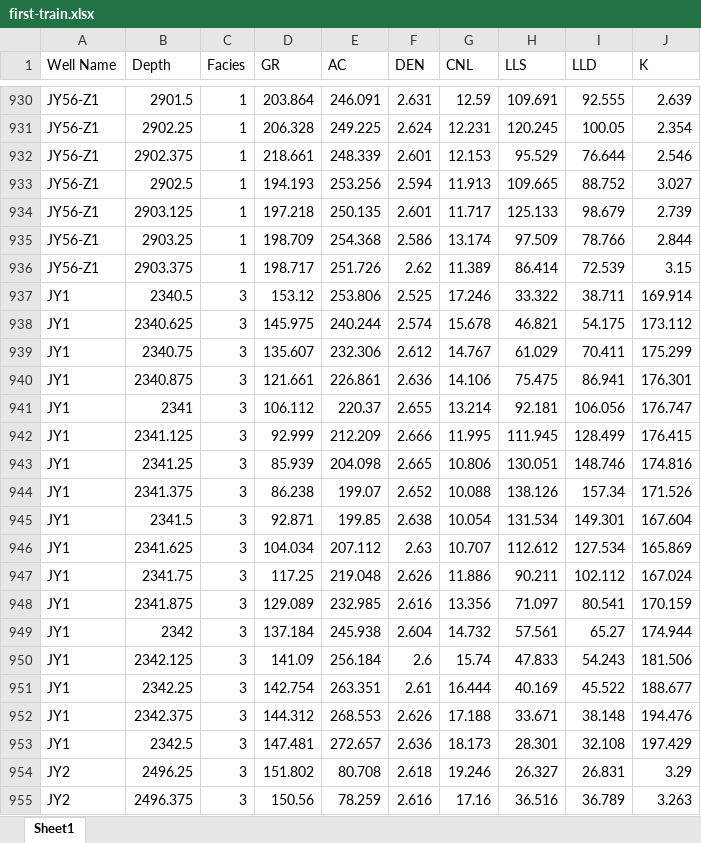
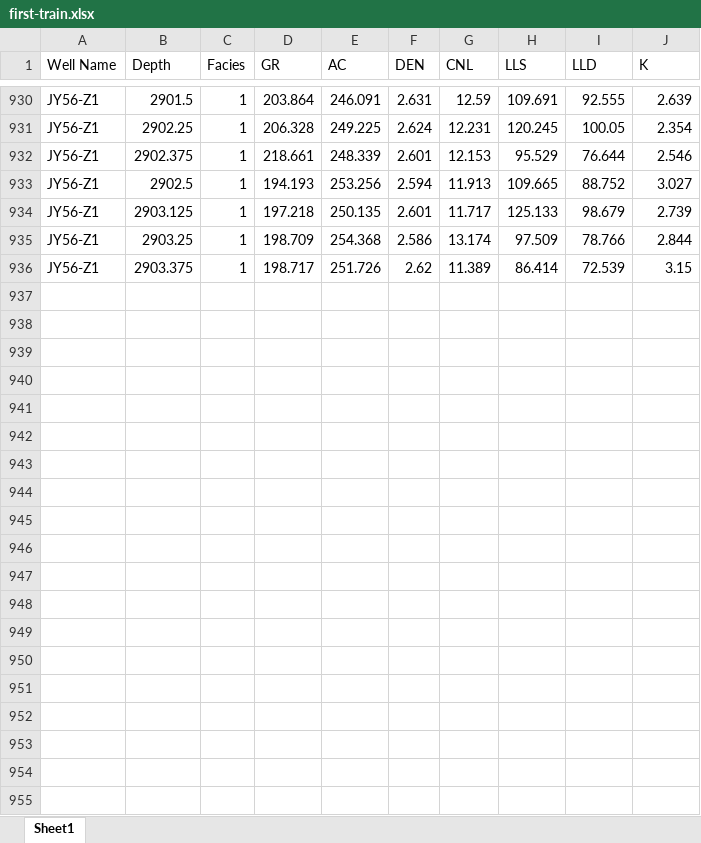
Before and after one commit to yanjin123789/jiaoshiba, an Excel workbook: first-train.xlsx, sheet Sheet1, drawn as a sheet; only a part is shown, gaps mark what is left out; values as stored, in another font and other column widths than the file's, no borders; the diff covers the shown part only; the diff names each change by its address in the sheet, - before the commit and + after, or states it on an @@ line.

```diff
--- a/first-train.xlsx (sheet Sheet1)
+++ b/first-train.xlsx (sheet Sheet1)
-row 937: JY1 | 2340.5 | 3 | 153.12 | 253.806 | 2.525 | 17.246 | 33.322 | 38.711 | 169.914
-row 938: JY1 | 2340.625 | 3 | 145.975 | 240.244 | 2.574 | 15.678 | 46.821 | 54.175 | 173.112
-row 939: JY1 | 2340.75 | 3 | 135.607 | 232.306 | 2.612 | 14.767 | 61.029 | 70.411 | 175.299
-row 940: JY1 | 2340.875 | 3 | 121.661 | 226.861 | 2.636 | 14.106 | 75.475 | 86.941 | 176.301
-row 941: JY1 | 2341 | 3 | 106.112 | 220.37 | 2.655 | 13.214 | 92.181 | 106.056 | 176.747
-row 942: JY1 | 2341.125 | 3 | 92.999 | 212.209 | 2.666 | 11.995 | 111.945 | 128.499 | 176.415
-row 943: JY1 | 2341.25 | 3 | 85.939 | 204.098 | 2.665 | 10.806 | 130.051 | 148.746 | 174.816
-row 944: JY1 | 2341.375 | 3 | 86.238 | 199.07 | 2.652 | 10.088 | 138.126 | 157.34 | 171.526
-row 945: JY1 | 2341.5 | 3 | 92.871 | 199.85 | 2.638 | 10.054 | 131.534 | 149.301 | 167.604
-row 946: JY1 | 2341.625 | 3 | 104.034 | 207.112 | 2.63 | 10.707 | 112.612 | 127.534 | 165.869
-row 947: JY1 | 2341.75 | 3 | 117.25 | 219.048 | 2.626 | 11.886 | 90.211 | 102.112 | 167.024
-row 948: JY1 | 2341.875 | 3 | 129.089 | 232.985 | 2.616 | 13.356 | 71.097 | 80.541 | 170.159
-row 949: JY1 | 2342 | 3 | 137.184 | 245.938 | 2.604 | 14.732 | 57.561 | 65.27 | 174.944
-row 950: JY1 | 2342.125 | 3 | 141.09 | 256.184 | 2.6 | 15.74 | 47.833 | 54.243 | 181.506
-row 951: JY1 | 2342.25 | 3 | 142.754 | 263.351 | 2.61 | 16.444 | 40.169 | 45.522 | 188.677
-row 952: JY1 | 2342.375 | 3 | 144.312 | 268.553 | 2.626 | 17.188 | 33.671 | 38.148 | 194.476
-row 953: JY1 | 2342.5 | 3 | 147.481 | 272.657 | 2.636 | 18.173 | 28.301 | 32.108 | 197.429
-row 954: JY2 | 2496.25 | 3 | 151.802 | 80.708 | 2.618 | 19.246 | 26.327 | 26.831 | 3.29
-row 955: JY2 | 2496.375 | 3 | 150.56 | 78.259 | 2.616 | 17.16 | 36.516 | 36.789 | 3.263
```
Also changed, not shown: 30 removed rows elsewhere in this sheet, 1 other file.
